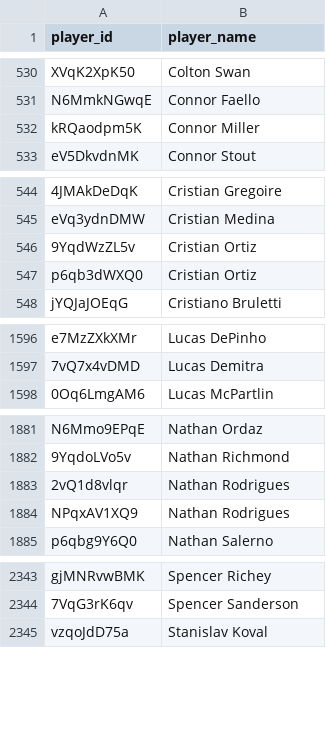
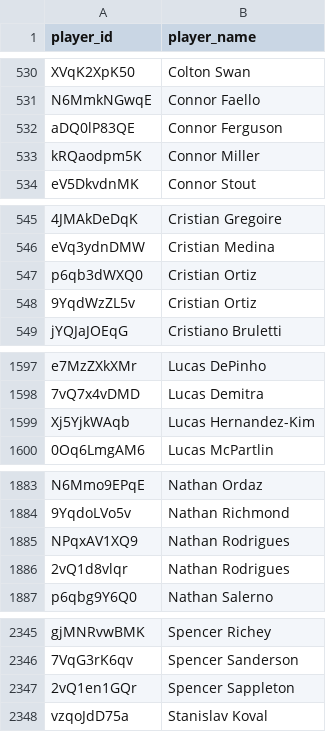
Before and after one commit to akeaswaran/goalsadded-data, a CSV file: data/mlsnp/player_lookup.csv, drawn as a sheet; only a part is shown, gaps mark what is left out; the diff covers the shown part only; the diff names each change by its address in the sheet, - before the commit and + after, or states it on an @@ line.

```diff
--- a/data/mlsnp/player_lookup.csv
+++ b/data/mlsnp/player_lookup.csv
+row 532: aDQ0lP83QE | Connor Ferguson
@@ row 546 moved to row 548: 9YqdWzZL5v @@
+row 1599: Xj5YjkWAqb | Lucas Hernandez-Kim
@@ row 1883 moved to row 1886: 2vQ1d8vlqr @@
+row 2347: 2vQ1en1GQr | Spencer Sappleton
```
Also changed, not shown: 2 moved rows elsewhere in this file, data/mlsnp/player-g+-pct.csv, data/mlsnp/team_position_breakdown.csv, 2 other files.
